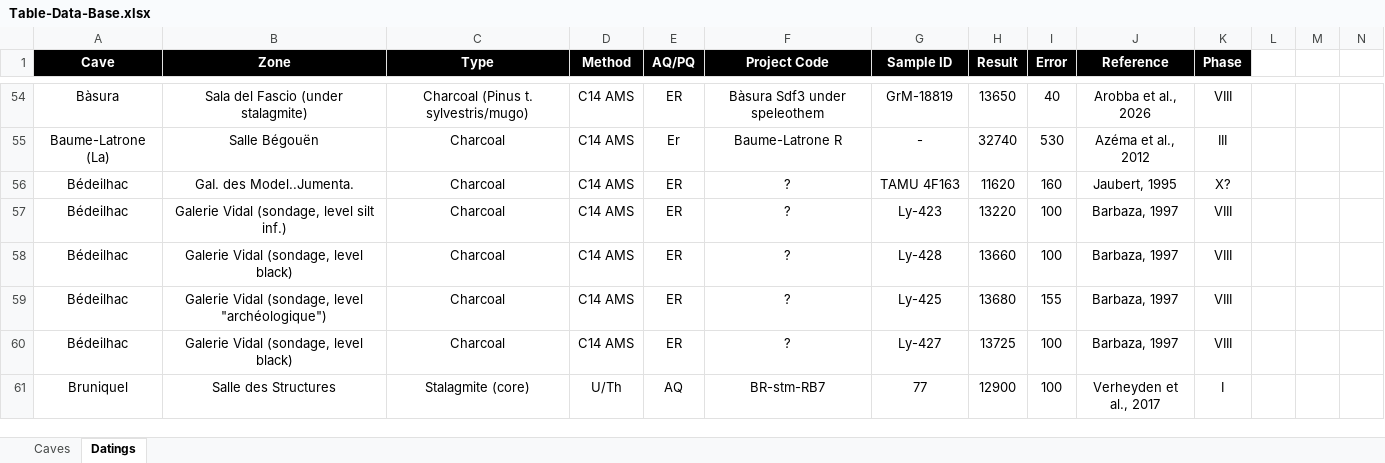
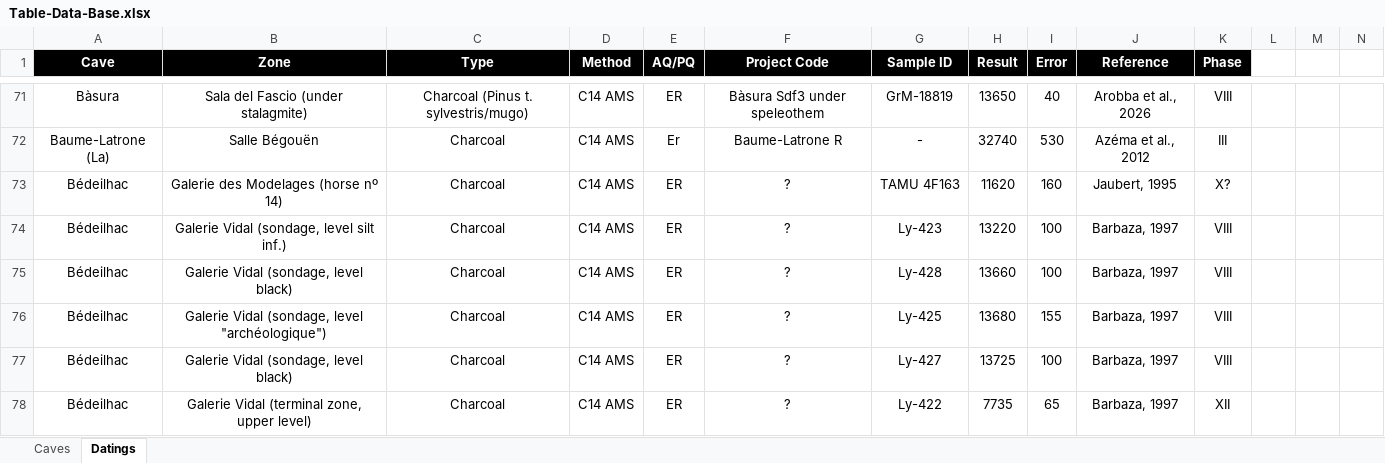
Before and after one commit to inakiintxaurbe/Pleistocene_Human_Use_Of_Caves, an Excel workbook: data/Table-Data-Base.xlsx, sheet Datings, drawn as a sheet; only a part is shown, gaps mark what is left out; the shorter side is filled out with more unchanged rows; values as stored, in another font and other column widths than the file's, no borders; addresses are those after the commit; rows hold the shown columns only; the diff covers the shown part only; the diff names each change by its address in the sheet, - before the commit and + after, or states it on an @@ line.

```diff
--- a/data/Table-Data-Base.xlsx (sheet Datings)
+++ b/data/Table-Data-Base.xlsx (sheet Datings)
-B73 (Zone): GaI. des Model..Jumenta.
+B73 (Zone): GaIerie des Modelages (horse nº 14)
+row 78: Bédeilhac | Galerie Vidal (terminal zone, upper level) | Charcoal | C14 AMS | ER | ? | Ly-422 | 7735 | 65 | Barbaza, 1997 | XII
```
Also changed, not shown: 121 added rows and 13 edited cells elsewhere in this sheet, sheet Caves.
